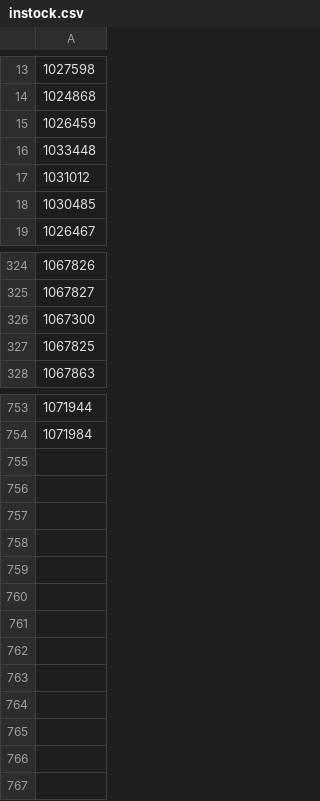
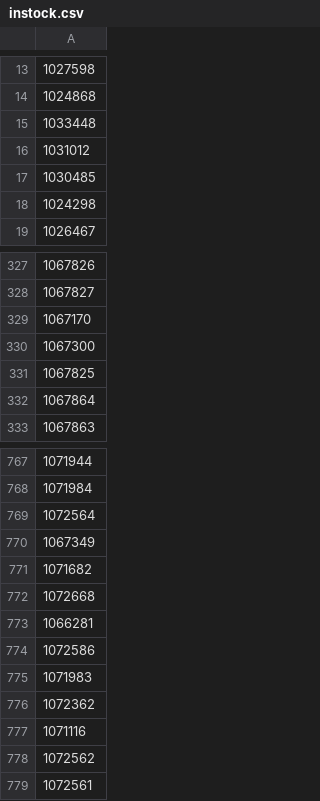
Before and after one commit to adriangcanada72-star/cards, a CSV file: instock.csv, drawn as a sheet; only a part is shown, gaps mark what is left out; removed rows and columns are numbered as before the commit, all else as after; the diff covers the shown part only; the diff names each change by its address in the sheet, - before the commit and + after, or states it on an @@ line.

Commit message:
Update in-stock SKUs 2026-08-03 20:19 UTC

```diff
--- a/instock.csv
+++ b/instock.csv
-row 15: 1026459
+row 18: 1024298
+row 329: 1067170
+row 332: 1067864
+row 769: 1072564
+row 770: 1067349
+row 771: 1071682
+row 772: 1072668
+row 773: 1066281
+row 774: 1072586
+row 775: 1071983
+row 776: 1072362
+row 777: 1071116
+row 778: 1072562
+row 779: 1072561
```
Also changed, not shown: 14 added rows and 2 removed rows elsewhere in this file.
